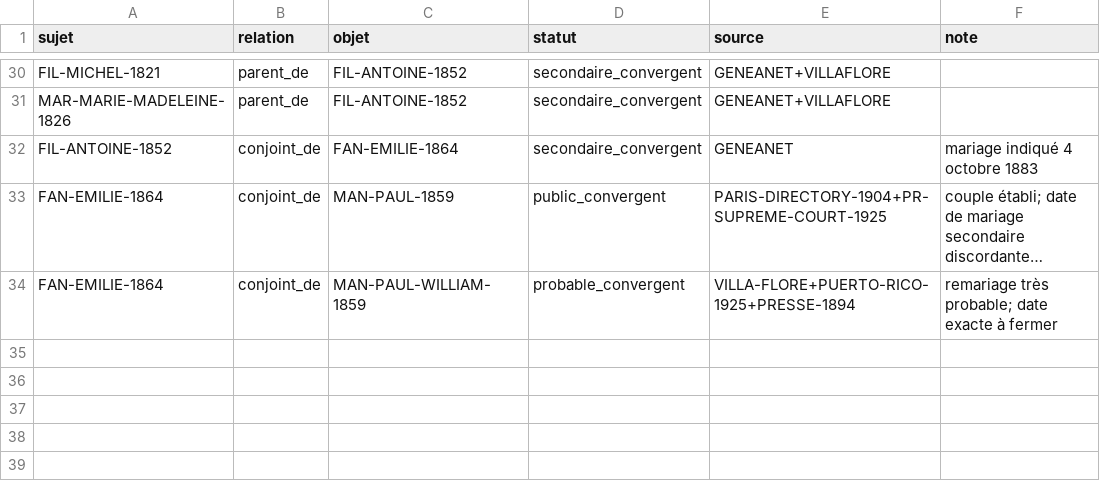
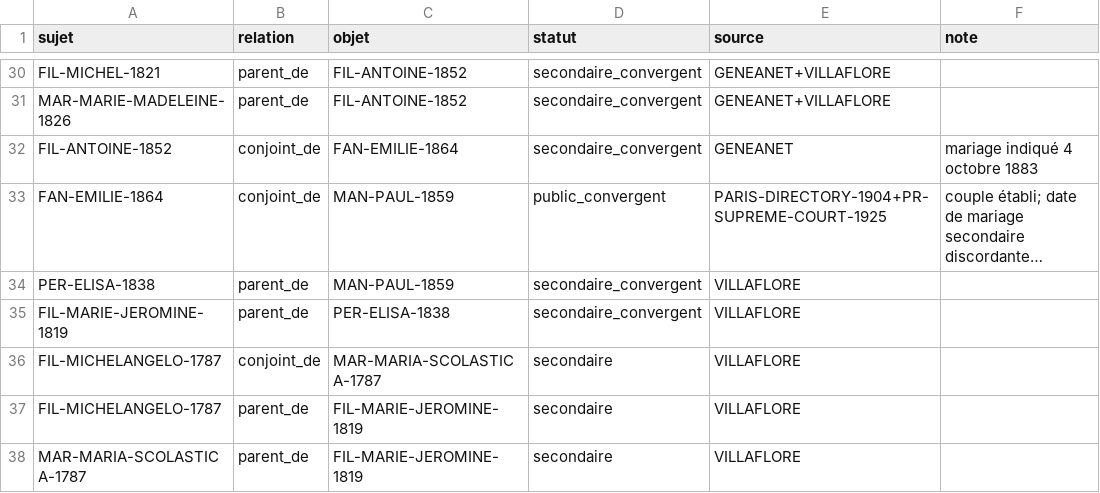
Before and after one commit to JeanHuguesRobert/barons-Mariani, a TSV file: musee-mariani/mariani/relations.tsv, drawn as a sheet; only a part is shown, gaps mark what is left out; long unchanged cells end in …; removed rows and columns are numbered as before the commit, all else as after; the diff names each change by its address in the sheet, - before the commit and + after, or states it on an @@ line.

Commit message:
genealogy: connect Mannes Peraldi Filippini Mariani network

```diff
--- a/musee-mariani/mariani/relations.tsv
+++ b/musee-mariani/mariani/relations.tsv
-row 34: FAN-EMILIE-1864 | conjoint_de | MAN-PAUL-WILLIAM-1859 | probable_convergent | VILLA-FLORE+PUERTO-RICO-1925+PRESSE-1894 | remariage très probable; date exacte à fermer
+row 34: PER-ELISA-1838 | parent_de | MAN-PAUL-1859 | secondaire_convergent | VILLAFLORE
+row 35: FIL-MARIE-JEROMINE-1819 | parent_de | PER-ELISA-1838 | secondaire_convergent | VILLAFLORE
+row 36: FIL-MICHELANGELO-1787 | conjoint_de | MAR-MARIA-SCOLASTICA-1787 | secondaire | VILLAFLORE
+row 37: FIL-MICHELANGELO-1787 | parent_de | FIL-MARIE-JEROMINE-1819 | secondaire | VILLAFLORE
+row 38: MAR-MARIA-SCOLASTICA-1787 | parent_de | FIL-MARIE-JEROMINE-1819 | secondaire | VILLAFLORE
```
